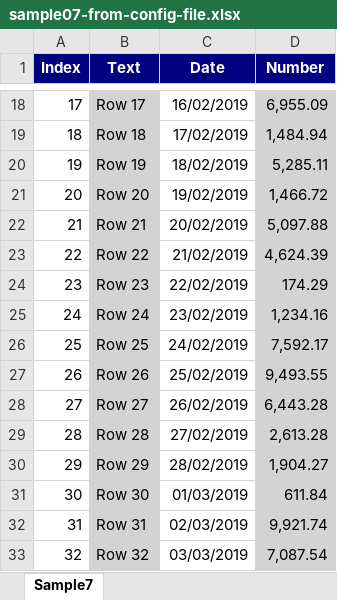
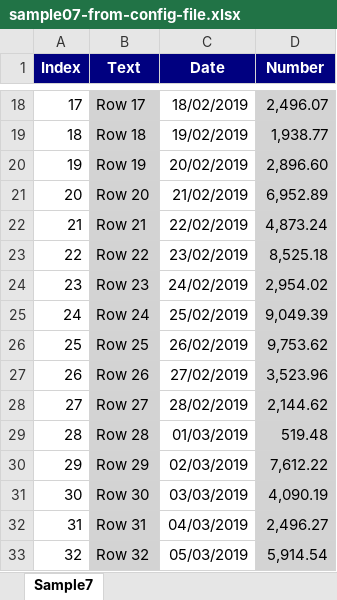
Before and after one commit to iAJTin/iExportEngine, an Excel workbook: source/samples/export/iTinExportEngineSamples/output/EPPlusSamples/sample07-from-config-file.xlsx, sheet Sample7, drawn as a sheet; only a part is shown, gaps mark what is left out; values as stored, in another font and other column widths than the file's, no borders; the diff covers the shown part only; the diff names each change by its address in the sheet, - before the commit and + after, or states it on an @@ line.

```diff
--- a/source/samples/export/iTinExportEngineSamples/output/EPPlusSamples/sample07-from-config-file.xlsx (sheet Sample7)
+++ b/source/samples/export/iTinExportEngineSamples/output/EPPlusSamples/sample07-from-config-file.xlsx (sheet Sample7)
-C18 (Date): 16/02/2019
+C18 (Date): 18/02/2019
-D18 (Number): 6,955.09
+D18 (Number): 2,496.07
-C19 (Date): 17/02/2019
+C19 (Date): 19/02/2019
-D19 (Number): 1,484.94
+D19 (Number): 1,938.77
-C20 (Date): 18/02/2019
+C20 (Date): 20/02/2019
-D20 (Number): 5,285.11
+D20 (Number): 2,896.60
-C21 (Date): 19/02/2019
+C21 (Date): 21/02/2019
-D21 (Number): 1,466.72
+D21 (Number): 6,952.89
-C22 (Date): 20/02/2019
+C22 (Date): 22/02/2019
-D22 (Number): 5,097.88
+D22 (Number): 4,873.24
-C23 (Date): 21/02/2019
+C23 (Date): 23/02/2019
-D23 (Number): 4,624.39
+D23 (Number): 8,525.18
-C24 (Date): 22/02/2019
+C24 (Date): 24/02/2019
-D24 (Number): 174.29
+D24 (Number): 2,954.02
-C25 (Date): 23/02/2019
+C25 (Date): 25/02/2019
-D25 (Number): 1,234.16
+D25 (Number): 9,049.39
-C26 (Date): 24/02/2019
+C26 (Date): 26/02/2019
-D26 (Number): 7,592.17
+D26 (Number): 9,753.62
-C27 (Date): 25/02/2019
+C27 (Date): 27/02/2019
-D27 (Number): 9,493.55
+D27 (Number): 3,523.96
-C28 (Date): 26/02/2019
+C28 (Date): 28/02/2019
-D28 (Number): 6,443.28
+D28 (Number): 2,144.62
-C29 (Date): 27/02/2019
+C29 (Date): 01/03/2019
-D29 (Number): 2,613.28
+D29 (Number): 519.48
-C30 (Date): 28/02/2019
+C30 (Date): 02/03/2019
-D30 (Number): 1,904.27
+D30 (Number): 7,612.22
-C31 (Date): 01/03/2019
+C31 (Date): 03/03/2019
-D31 (Number): 611.84
+D31 (Number): 4,090.19
-C32 (Date): 02/03/2019
+C32 (Date): 04/03/2019
-D32 (Number): 9,921.74
+D32 (Number): 2,496.27
-C33 (Date): 03/03/2019
+C33 (Date): 05/03/2019
-D33 (Number): 7,087.54
+D33 (Number): 5,914.54
```
Also changed, not shown: 1968 edited cells elsewhere in this sheet, source/samples/export/iTinExportEngineSamples/output/EPPlusSamples/sample01-from-config-file.xlsx, source/samples/export/iTinExportEngineSamples/output/EPPlusSamples/sample02-from-config-file.xlsx, 22 other files.
